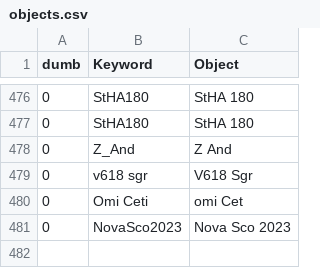
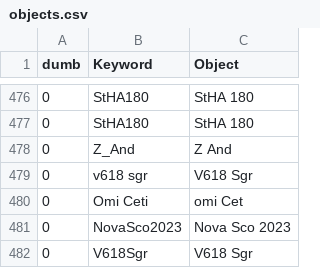
Before and after one commit to aras-database/database, a CSV file: data/objects.csv, drawn as a sheet; only a part is shown, gaps mark what is left out; the diff names each change by its address in the sheet, - before the commit and + after, or states it on an @@ line.

```diff
--- a/data/objects.csv
+++ b/data/objects.csv
+row 482: 0 | V618Sgr | V618 Sgr
```
Also changed, not shown: data/novae.csv, 27 other files.
